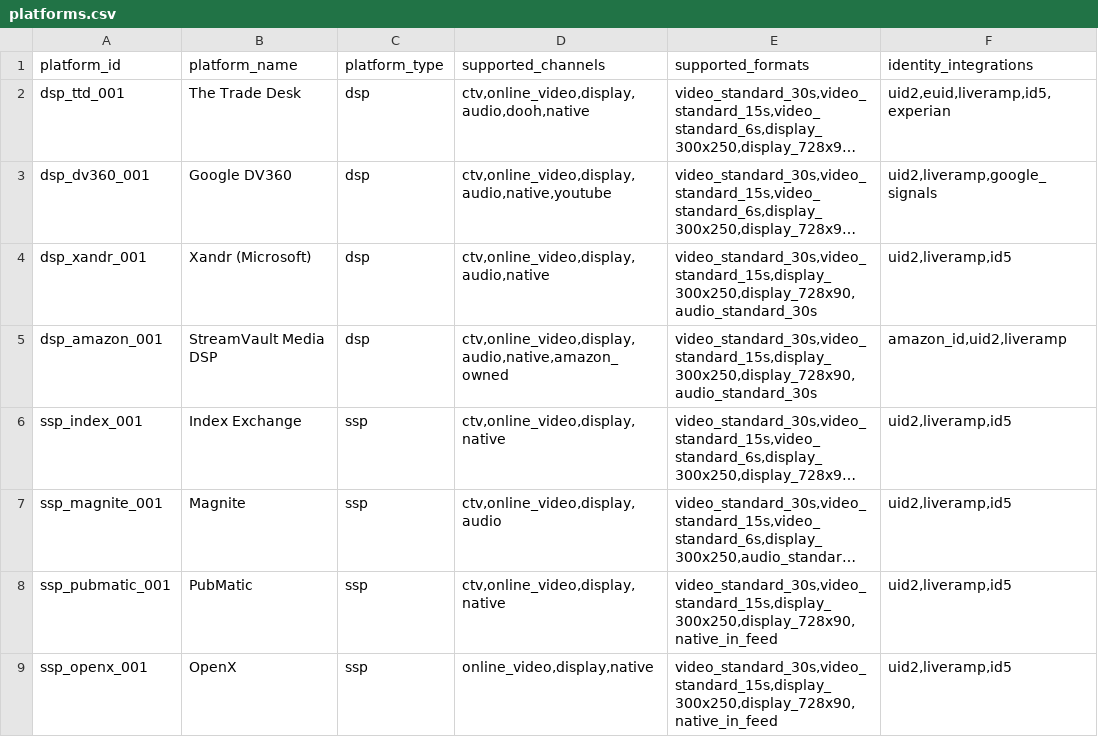
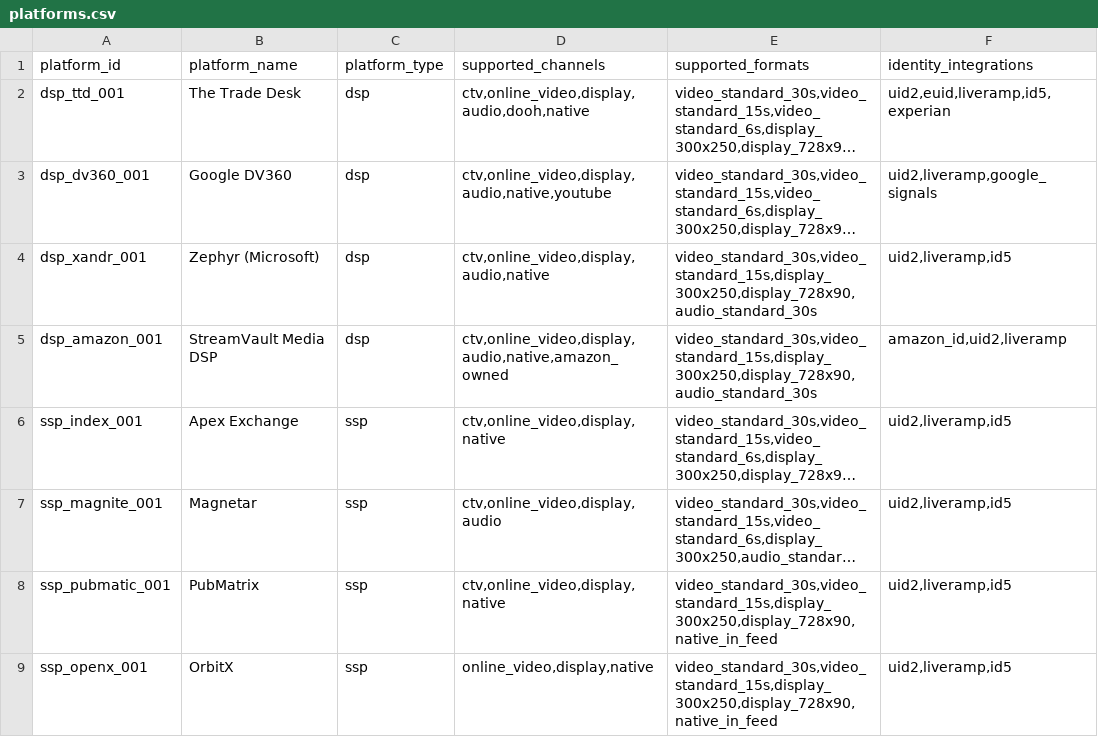
Before and after one commit to aws-solutions-library-samples/guidance-for-advertising-agents-on-aws, a CSV file: synthetic_data/mcp_mocks/platforms.csv, drawn as a sheet; only a part is shown; long unchanged cells end in …; the diff names each change by its address in the sheet, - before the commit and + after, or states it on an @@ line.

```diff
--- a/synthetic_data/mcp_mocks/platforms.csv
+++ b/synthetic_data/mcp_mocks/platforms.csv
-B4 (platform_name): Xandr (Microsoft)
+B4 (platform_name): Zephyr (Microsoft)
-B6 (platform_name): Index Exchange
+B6 (platform_name): Apex Exchange
-B7 (platform_name): Magnite
+B7 (platform_name): Magnetar
-B8 (platform_name): PubMatic
+B8 (platform_name): PubMatrix
-B9 (platform_name): OpenX
+B9 (platform_name): OrbitX
```
Also changed, not shown: synthetic_data/advertising-data/content-safety/domain-categorization/domain_content_categorization.csv, synthetic_data/advertising-data/content-safety/safety-data/safety-data/domain-categorization/domain_content_categorization.csv, 27 other files.
